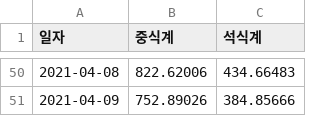
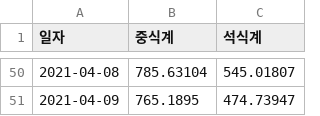
Before and after one commit to choiimingue/Mid-Project-2, a CSV file: submit.csv, drawn as a sheet; only a part is shown, gaps mark what is left out; the diff covers the shown part only.

```diff
--- a/submit.csv
+++ b/submit.csv
@@ -50,2 +50,2 @@
-2021-04-08,822.62006,434.66483
-2021-04-09,752.89026,384.85666
+2021-04-08,785.63104,545.01807
+2021-04-09,765.1895,474.73947
```
Also changed, not shown: 96 edited cells elsewhere in this file, 1 other file.
